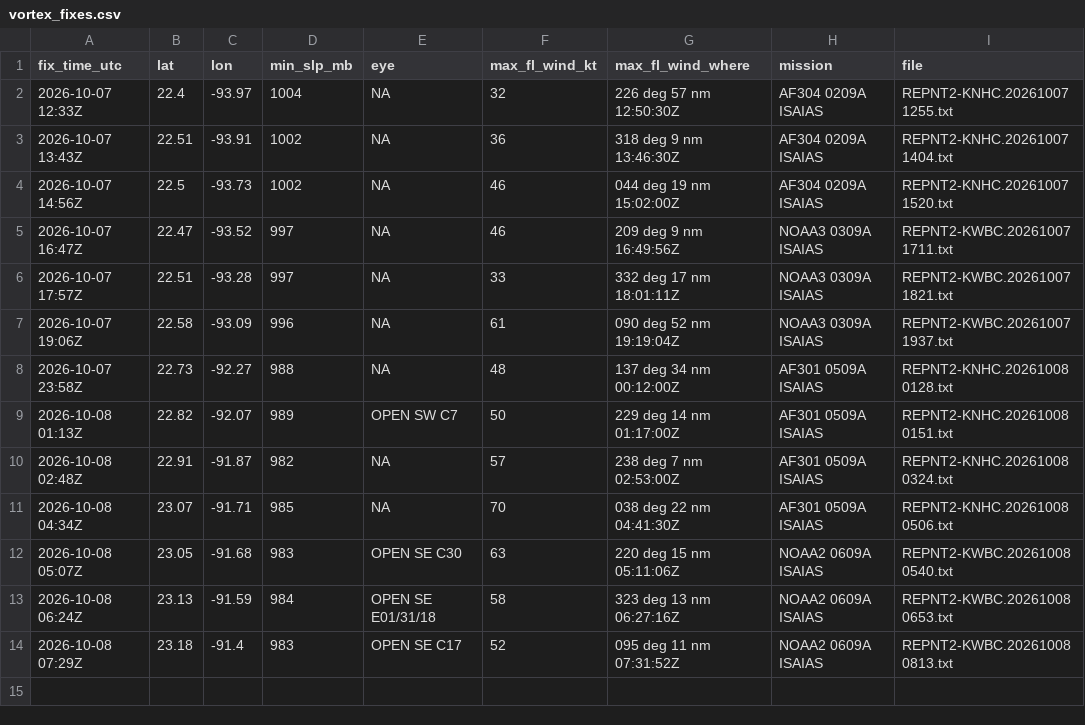
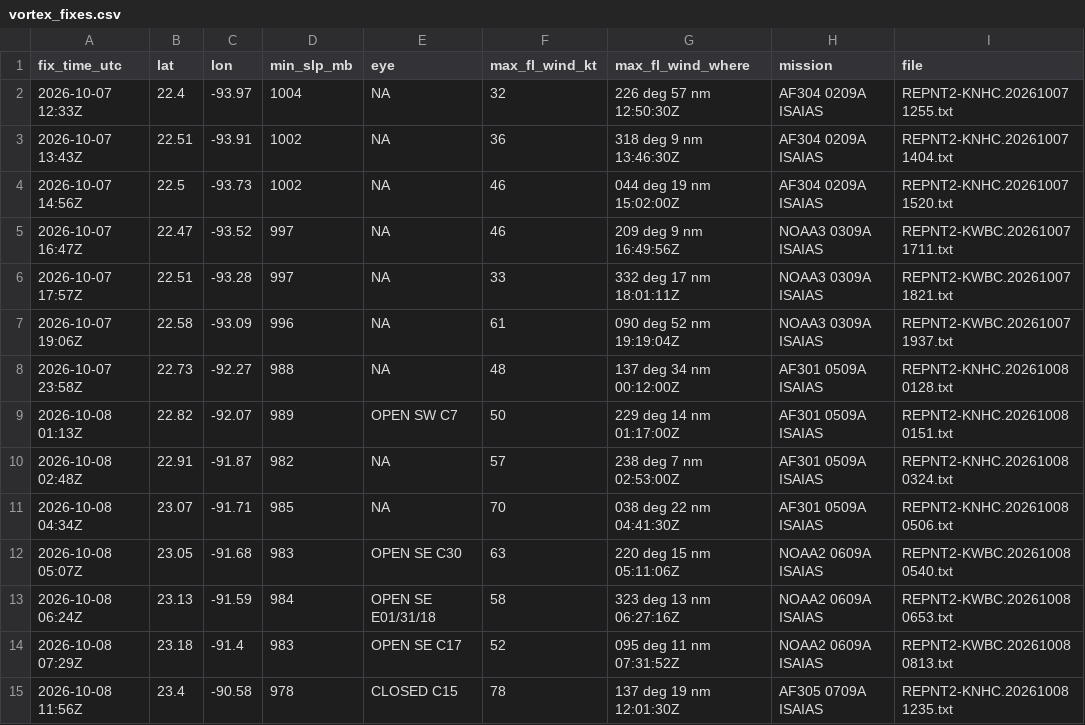
Before and after one commit to aphilp1/rapidwatch, a CSV file: data/storms/AL092026/vortex_fixes.csv, drawn as a sheet; the diff names each change by its address in the sheet, - before the commit and + after, or states it on an @@ line.

```diff
--- a/data/storms/AL092026/vortex_fixes.csv
+++ b/data/storms/AL092026/vortex_fixes.csv
+row 15: 2026-10-08 11:56Z | 23.4 | -90.58 | 978 | CLOSED C15 | 78 | 137 deg 19 nm 12:01:30Z | AF305 0709A ISAIAS | REPNT2-KNHC.202610081235.txt
```
Also changed, not shown: data/storms/AL092026/environment.csv, 22 other files.
